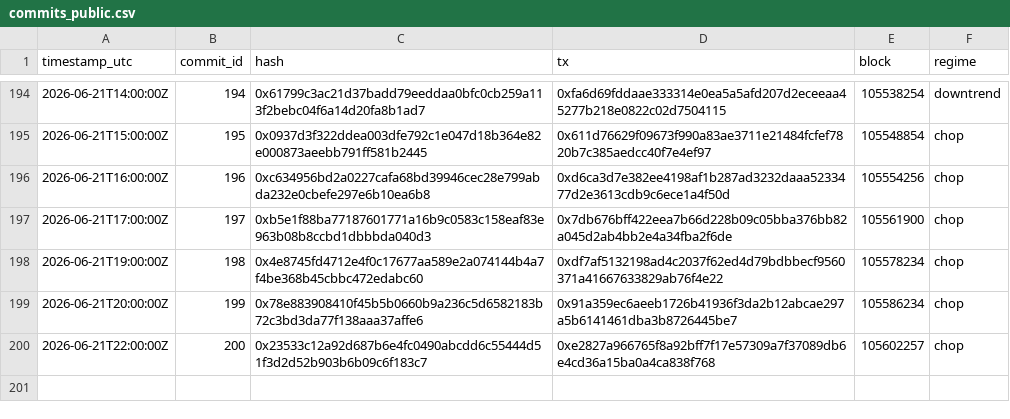
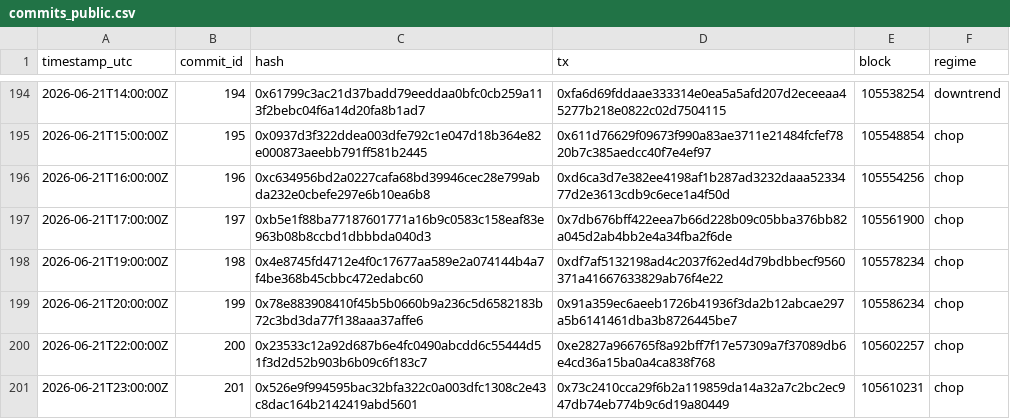
Before and after one commit to holybunnie/regime-pilot, a CSV file: attest/commits_public.csv, drawn as a sheet; only a part is shown, gaps mark what is left out; the diff names each change by its address in the sheet, - before the commit and + after, or states it on an @@ line.

Commit message:
Record hourly attestation 2026-06-21T23:04Z

```diff
--- a/attest/commits_public.csv
+++ b/attest/commits_public.csv
+row 201: 2026-06-21T23:00:00Z | 201 | 0x526e9f994595bac32bfa322c0a003dfc1308c2e43c8dac164b2142419abd5601 | 0x73c2410cca29f6b2a119859da14a32a7c2bc2ec947db74eb774b9c6d19a80449 | 105610231 | chop
```
Also changed, not shown: 4 other files.
